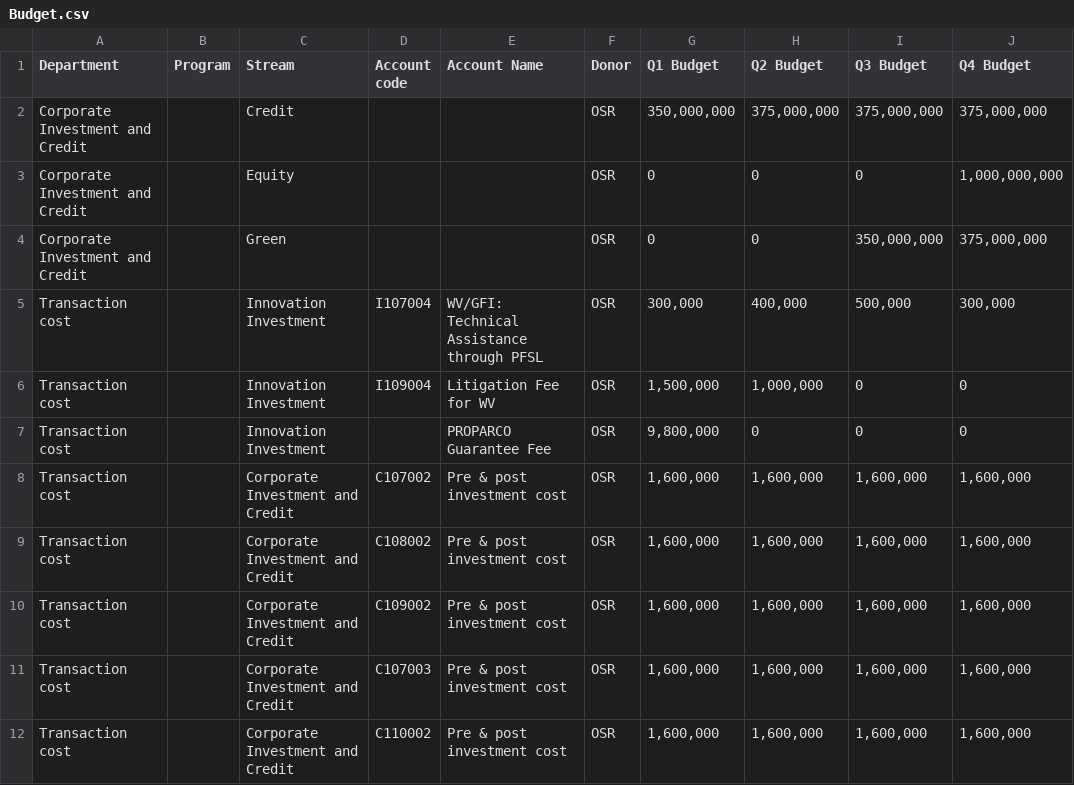
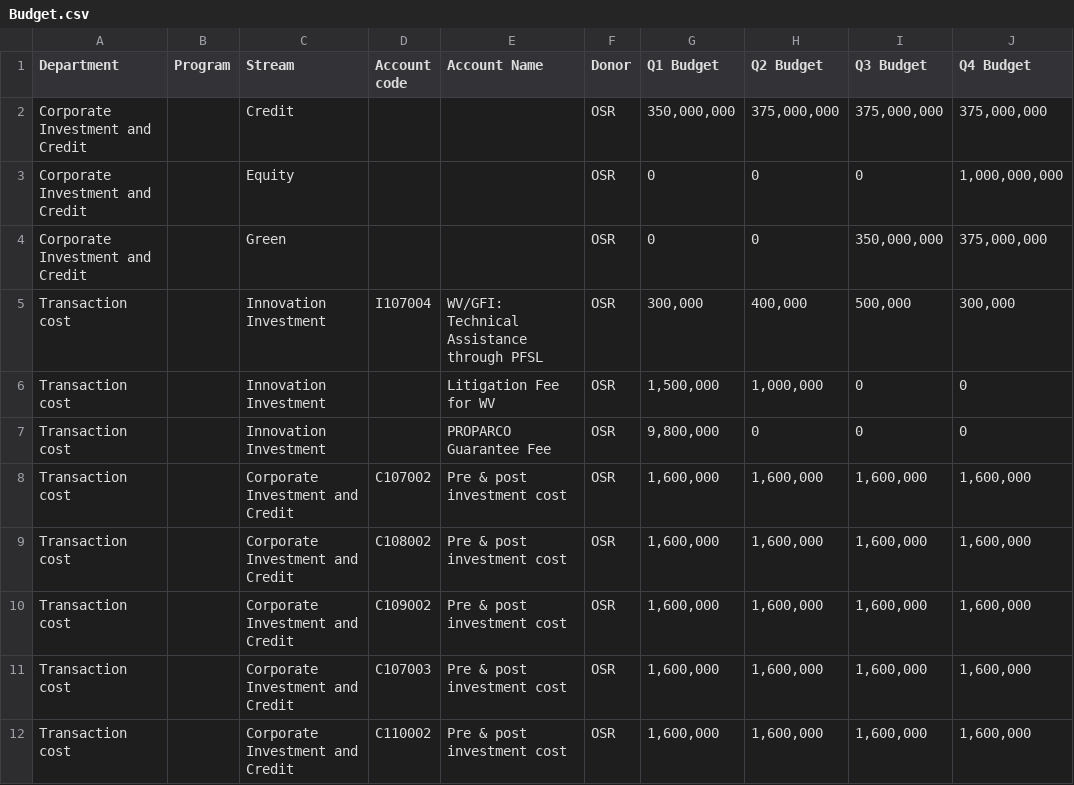
Before and after one commit to KRNPak/MPR, a CSV file: Data/FY2027/Budget.csv, drawn as a sheet; only a part is shown.

Commit message:
Add files via upload

```diff
--- a/Data/FY2027/Budget.csv
+++ b/Data/FY2027/Budget.csv
@@ -5,3 +5,3 @@ Corporate Investment and Credit,,Green,,,OSR,0,0,"350,000,000","375,000,000"
 Transaction cost,,Innovation Investment,I107004,WV/GFI: Technical Assistance through PFSL,OSR,"300,000","400,000","500,000","300,000"
-Transaction cost,,Innovation Investment,I109004,Litigation Fee for WV,OSR,"1,500,000","1,000,000",0,0
+Transaction cost,,Innovation Investment,,Litigation Fee for WV,OSR,"1,500,000","1,000,000",0,0
 Transaction cost,,Innovation Investment,,PROPARCO Guarantee Fee,OSR,"9,800,000",0,0,0
```
